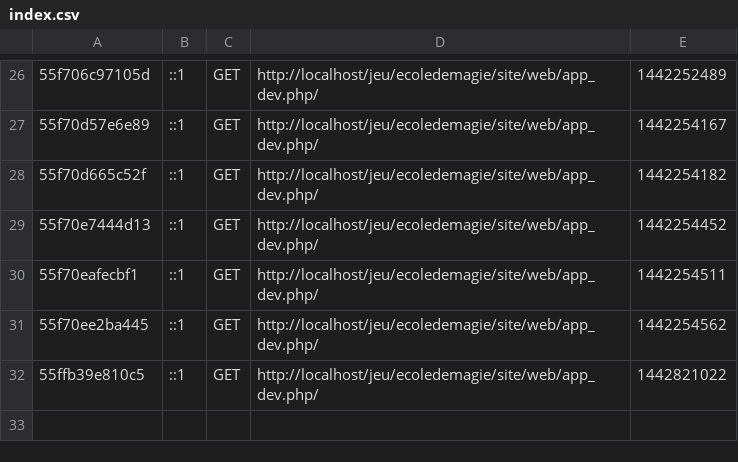
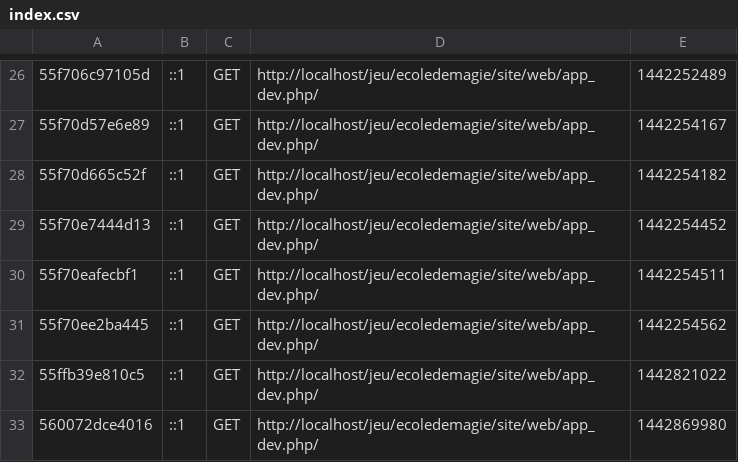
Before and after one commit to mfiari/ecoledemagieweb, a CSV file: app/cache/dev/profiler/index.csv, drawn as a sheet; only a part is shown, gaps mark what is left out.

```diff
--- a/app/cache/dev/profiler/index.csv
+++ b/app/cache/dev/profiler/index.csv
@@ -32 +32,2 @@
 55ffb39e810c5,::1,GET,http://localhost/jeu/ecoledemagie/site/web/app_dev.php/,1442821022,
+560072dce4016,::1,GET,http://localhost/jeu/ecoledemagie/site/web/app_dev.php/,1442869980,
```
Also changed, not shown: 1 other file.
